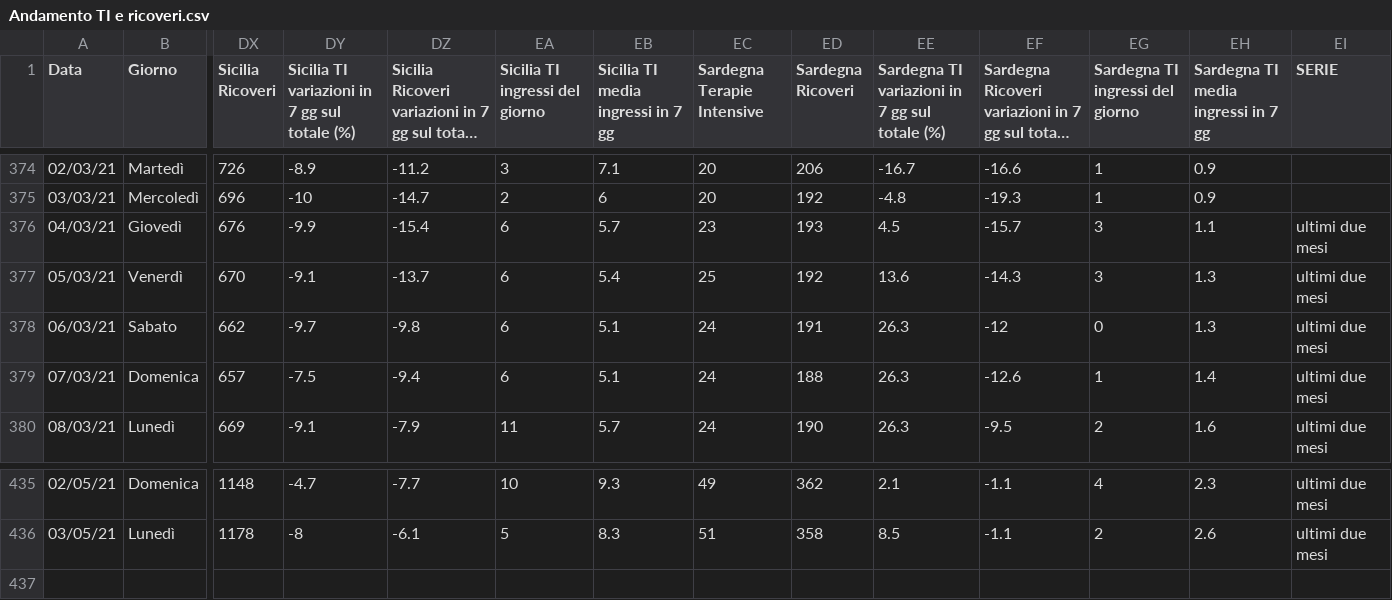
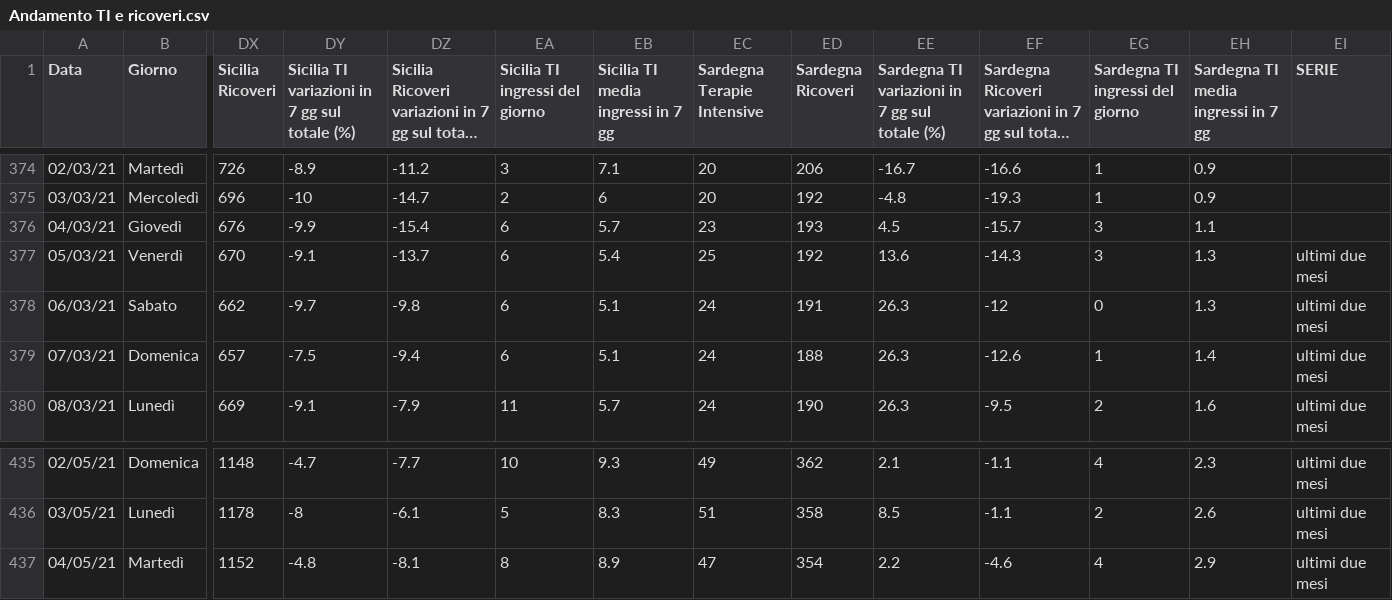
Before and after one commit to Paulsword/PilloleOttimismo, a CSV file: Andamento TI e ricoveri.csv, drawn as a sheet; only a part is shown, gaps mark what is left out; long unchanged cells end in …; rows hold the shown columns only; the diff names each change by its address in the sheet, - before the commit and + after, or states it on an @@ line.

```diff
--- a/Andamento TI e ricoveri.csv
+++ b/Andamento TI e ricoveri.csv
-EI376 (SERIE): ultimi due mesi
+EI376 (SERIE): (empty)
+row 437: 04/05/21 | Martedì | 1152 | -4.8 | -8.1 | 8 | 8.9 | 47 | 354 | 2.2 | -4.6 | 4 | 2.9 | ultimi due mesi
```
Also changed, not shown: Andamento Positivi.csv, Decessi.csv, 30 other files.
